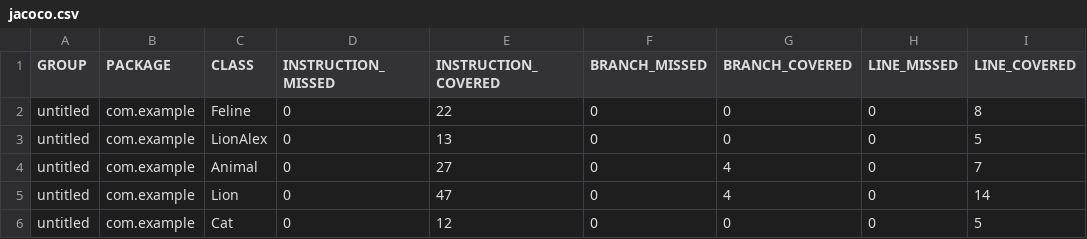
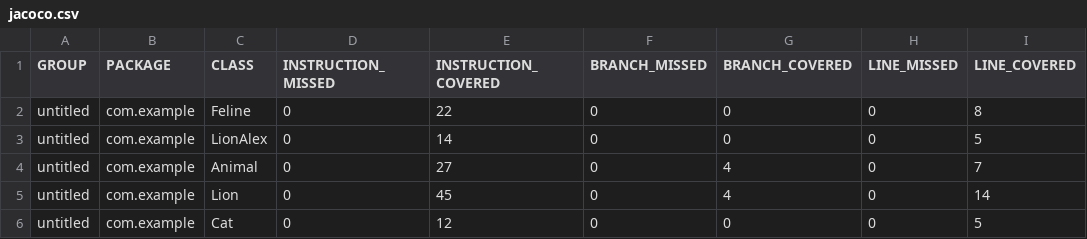
Before and after one commit to blinchik3000/qa_java, a CSV file: target/site/jacoco/jacoco.csv, drawn as a sheet; only a part is shown; the diff names each change by its address in the sheet, - before the commit and + after, or states it on an @@ line.

```diff
--- a/target/site/jacoco/jacoco.csv
+++ b/target/site/jacoco/jacoco.csv
-E3 (INSTRUCTION_COVERED): 13
+E3 (INSTRUCTION_COVERED): 14
-E5 (INSTRUCTION_COVERED): 47
+E5 (INSTRUCTION_COVERED): 45
```
Also changed, not shown: 16 other files.
